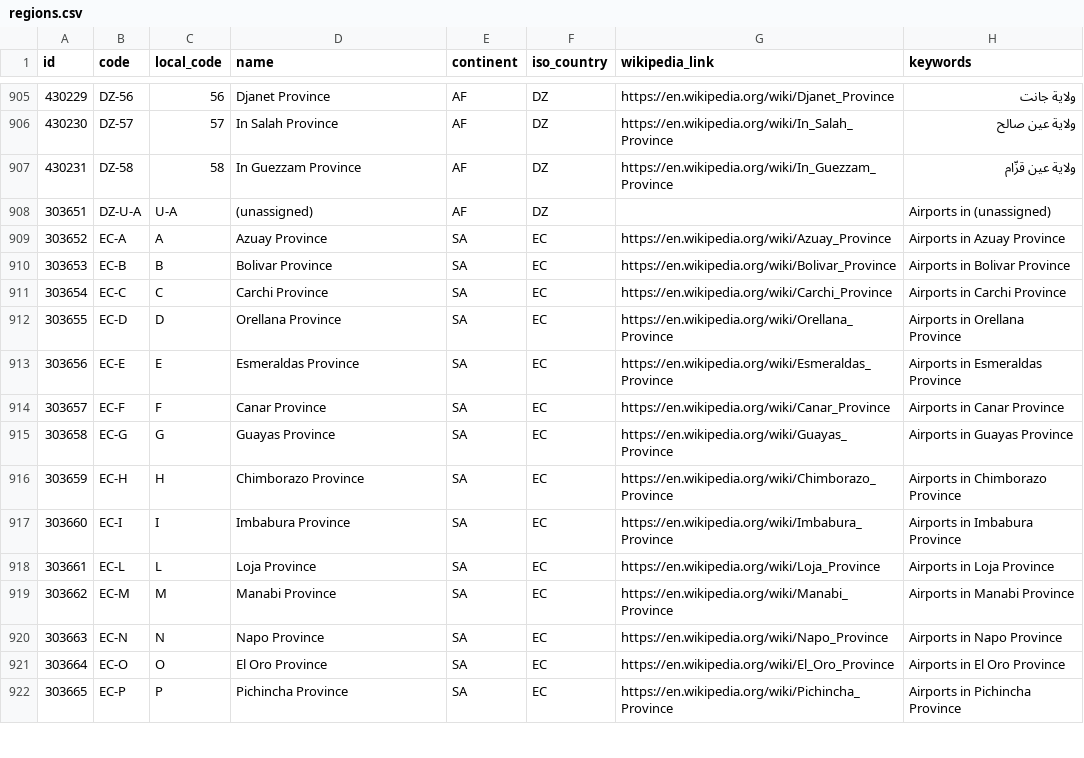
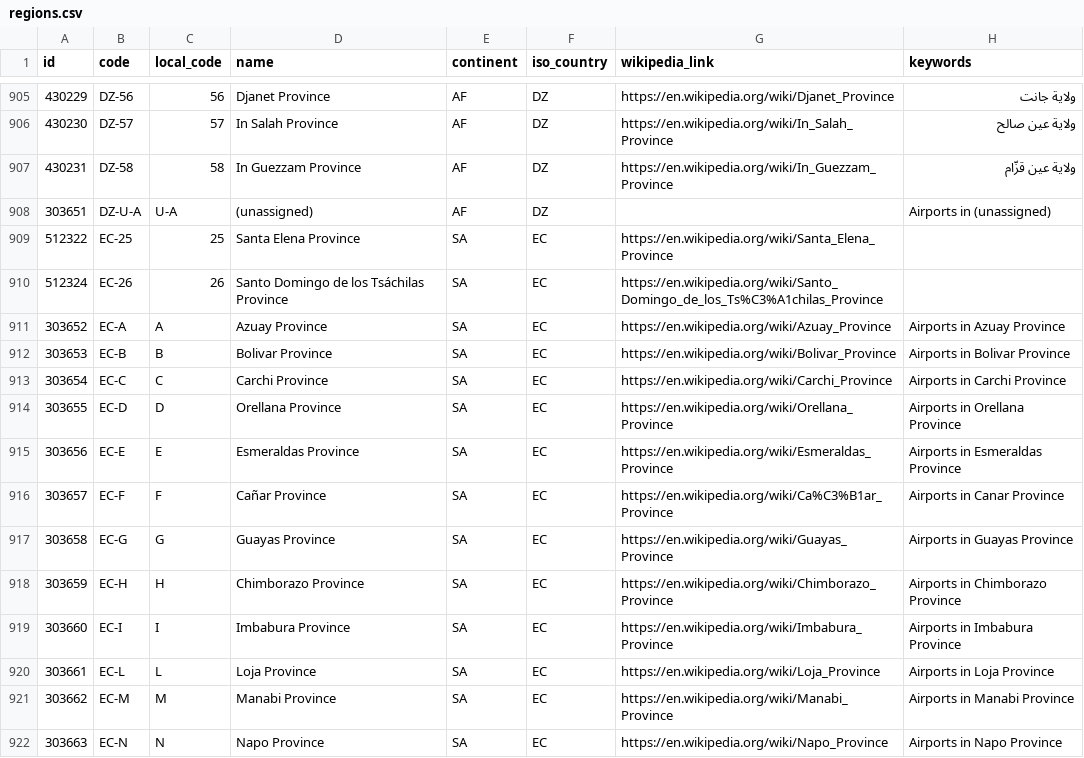
Before and after one commit to davidmegginson/ourairports-data, a CSV file: regions.csv, drawn as a sheet; only a part is shown, gaps mark what is left out; the shorter side is filled out with more unchanged rows.

Commit message:
data update

```diff
--- a/regions.csv
+++ b/regions.csv
@@ -908,2 +908,4 @@
 303651,"DZ-U-A","U-A","(unassigned)","AF","DZ",,"Airports in (unassigned)"
+512322,"EC-25",25,"Santa Elena Province","SA","EC","https://en.wikipedia.org/wiki/Santa_Elena_Province",
+512324,"EC-26",26,"Santo Domingo de los Tsáchilas Province","SA","EC","https://en.wikipedia.org/wiki/Santo_Domingo_de_los_Ts%C3%A1chilas_Province",
 303652,"EC-A","A","Azuay Province","SA","EC","https://en.wikipedia.org/wiki/Azuay_Province","Airports in Azuay Province"
@@ -913,3 +915,3 @@
 303656,"EC-E","E","Esmeraldas Province","SA","EC","https://en.wikipedia.org/wiki/Esmeraldas_Province","Airports in Esmeraldas Province"
-303657,"EC-F","F","Canar Province","SA","EC","https://en.wikipedia.org/wiki/Canar_Province","Airports in Canar Province"
+303657,"EC-F","F","Cañar Province","SA","EC","https://en.wikipedia.org/wiki/Ca%C3%B1ar_Province","Airports in Canar Province"
 303658,"EC-G","G","Guayas Province","SA","EC","https://en.wikipedia.org/wiki/Guayas_Province","Airports in Guayas Province"
```
Also changed, not shown: 1 other file.
